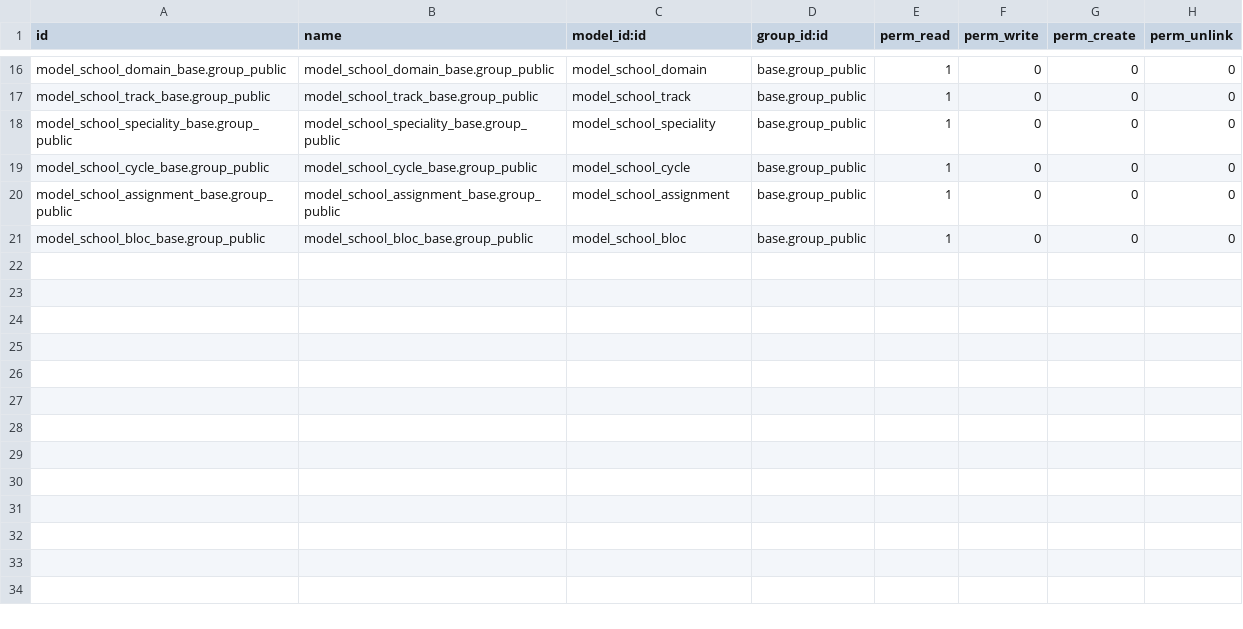
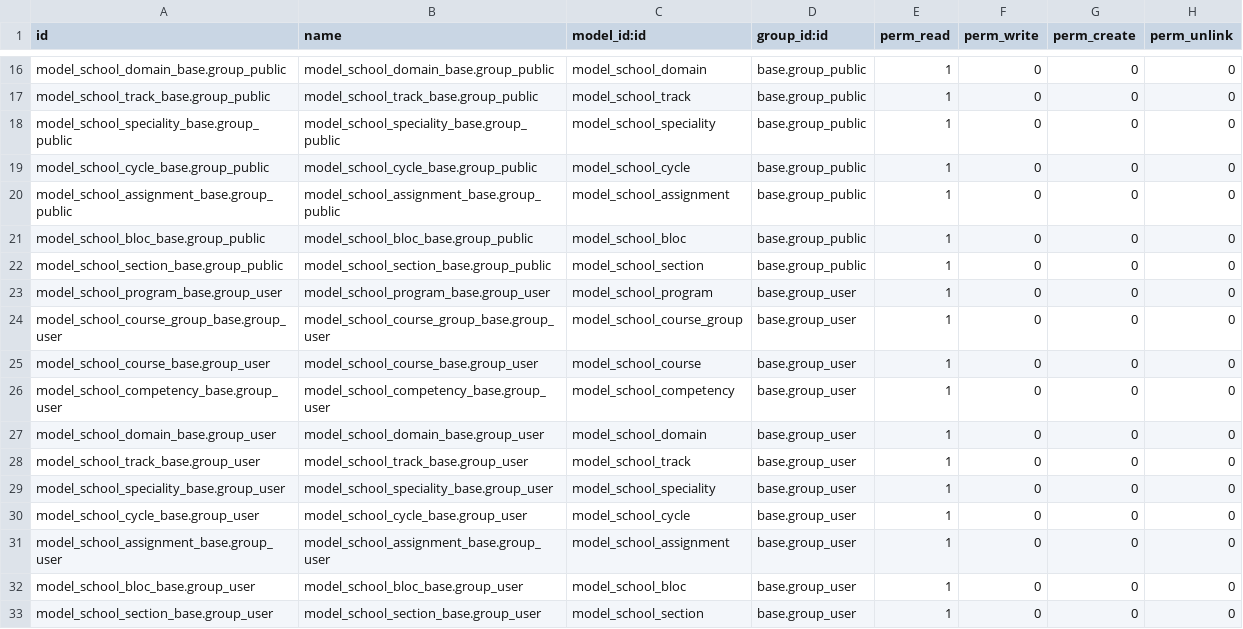
Before and after one commit to odoochain/odoo-horizon, a CSV file: school_management/security/ir.model.access.csv, drawn as a sheet; only a part is shown, gaps mark what is left out; the diff names each change by its address in the sheet, - before the commit and + after, or states it on an @@ line.

```diff
--- a/school_management/security/ir.model.access.csv
+++ b/school_management/security/ir.model.access.csv
+row 22: model_school_section_base.group_public | model_school_section_base.group_public | model_school_section | base.group_public | 1 | 0 | 0 | 0
+row 23: model_school_program_base.group_user | model_school_program_base.group_user | model_school_program | base.group_user | 1 | 0 | 0 | 0
+row 24: model_school_course_group_base.group_user | model_school_course_group_base.group_user | model_school_course_group | base.group_user | 1 | 0 | 0 | 0
+row 25: model_school_course_base.group_user | model_school_course_base.group_user | model_school_course | base.group_user | 1 | 0 | 0 | 0
+row 26: model_school_competency_base.group_user | model_school_competency_base.group_user | model_school_competency | base.group_user | 1 | 0 | 0 | 0
+row 27: model_school_domain_base.group_user | model_school_domain_base.group_user | model_school_domain | base.group_user | 1 | 0 | 0 | 0
+row 28: model_school_track_base.group_user | model_school_track_base.group_user | model_school_track | base.group_user | 1 | 0 | 0 | 0
+row 29: model_school_speciality_base.group_user | model_school_speciality_base.group_user | model_school_speciality | base.group_user | 1 | 0 | 0 | 0
+row 30: model_school_cycle_base.group_user | model_school_cycle_base.group_user | model_school_cycle | base.group_user | 1 | 0 | 0 | 0
+row 31: model_school_assignment_base.group_user | model_school_assignment_base.group_user | model_school_assignment | base.group_user | 1 | 0 | 0 | 0
+row 32: model_school_bloc_base.group_user | model_school_bloc_base.group_user | model_school_bloc | base.group_user | 1 | 0 | 0 | 0
+row 33: model_school_section_base.group_user | model_school_section_base.group_user | model_school_section | base.group_user | 1 | 0 | 0 | 0
```
